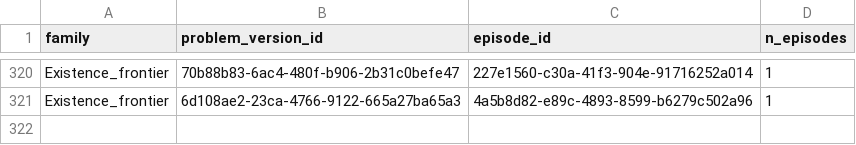
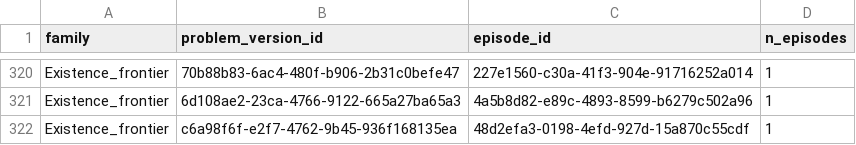
Before and after one commit to Mnehmos/llm-driven-proof-search, a TSV file: ErdosProblems/erdos-647/dossiers/episode-index.tsv, drawn as a sheet; only a part is shown, gaps mark what is left out; the diff names each change by its address in the sheet, - before the commit and + after, or states it on an @@ line.

```diff
--- a/ErdosProblems/erdos-647/dossiers/episode-index.tsv
+++ b/ErdosProblems/erdos-647/dossiers/episode-index.tsv
+row 322: Existence_frontier | c6a98f6f-e2f7-4762-9b45-936f168135ea | 48d2efa3-0198-4efd-927d-15a870c55cdf | 1
```
Also changed, not shown: ErdosProblems/erdos-647/dossiers/exports/manifest.tsv, 14 other files.
